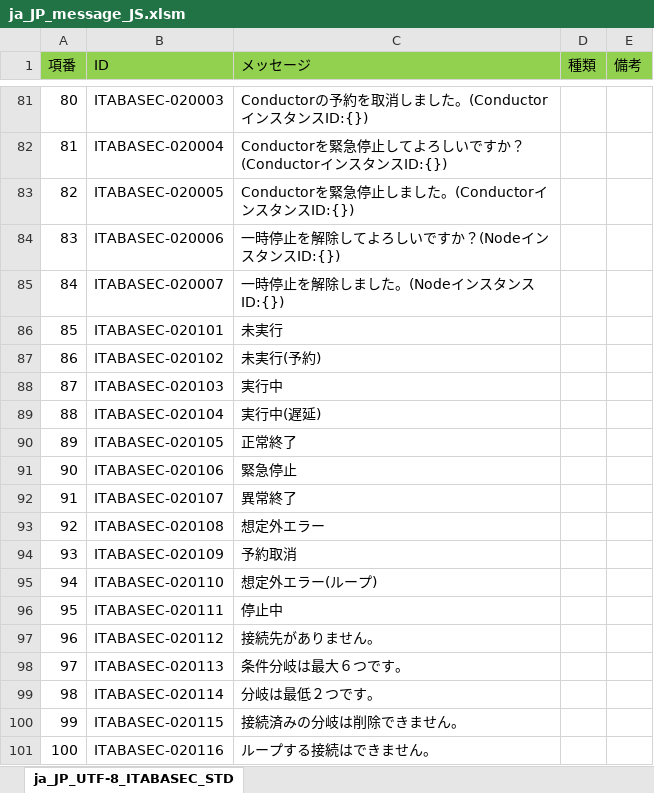
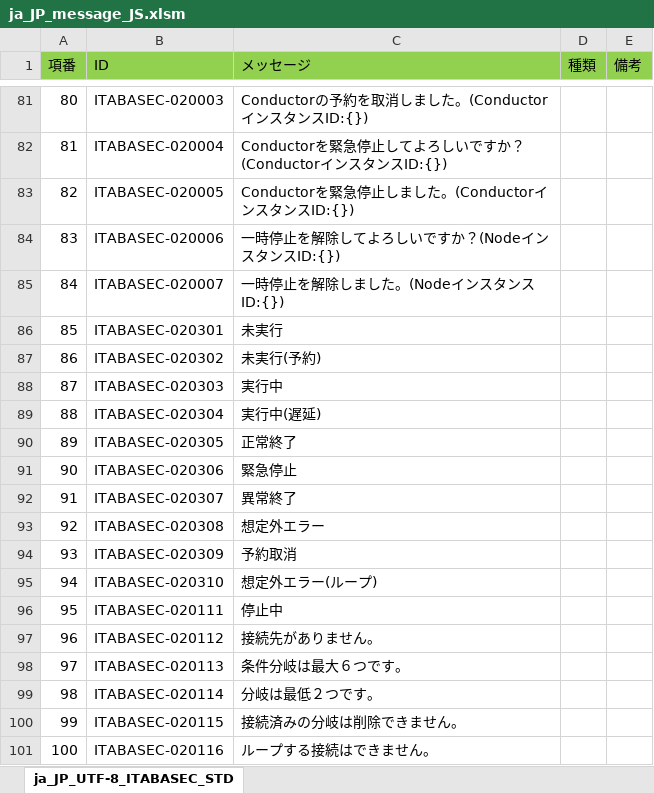
Before and after one commit to exastro-suite/it-automation, an Excel workbook: ky_message_seeds/ita_base/ja_JP_message_JS.xlsm, sheet ja_JP_UTF-8_ITABASEC_STD, drawn as a sheet; only a part is shown, gaps mark what is left out; values as stored, in another font and other column widths than the file's, no borders; the diff names each change by its address in the sheet, - before the commit and + after, or states it on an @@ line.

Commit message:
2020/07/20 13:07:30

```diff
--- a/ky_message_seeds/ita_base/ja_JP_message_JS.xlsm (sheet ja_JP_UTF-8_ITABASEC_STD)
+++ b/ky_message_seeds/ita_base/ja_JP_message_JS.xlsm (sheet ja_JP_UTF-8_ITABASEC_STD)
-B86 (ID): ITABASEC-020101
+B86 (ID): ITABASEC-020301
-B87 (ID): ITABASEC-020102
+B87 (ID): ITABASEC-020302
-B88 (ID): ITABASEC-020103
+B88 (ID): ITABASEC-020303
-B89 (ID): ITABASEC-020104
+B89 (ID): ITABASEC-020304
-B90 (ID): ITABASEC-020105
+B90 (ID): ITABASEC-020305
-B91 (ID): ITABASEC-020106
+B91 (ID): ITABASEC-020306
-B92 (ID): ITABASEC-020107
+B92 (ID): ITABASEC-020307
-B93 (ID): ITABASEC-020108
+B93 (ID): ITABASEC-020308
-B94 (ID): ITABASEC-020109
+B94 (ID): ITABASEC-020309
-B95 (ID): ITABASEC-020110
+B95 (ID): ITABASEC-020310
```
